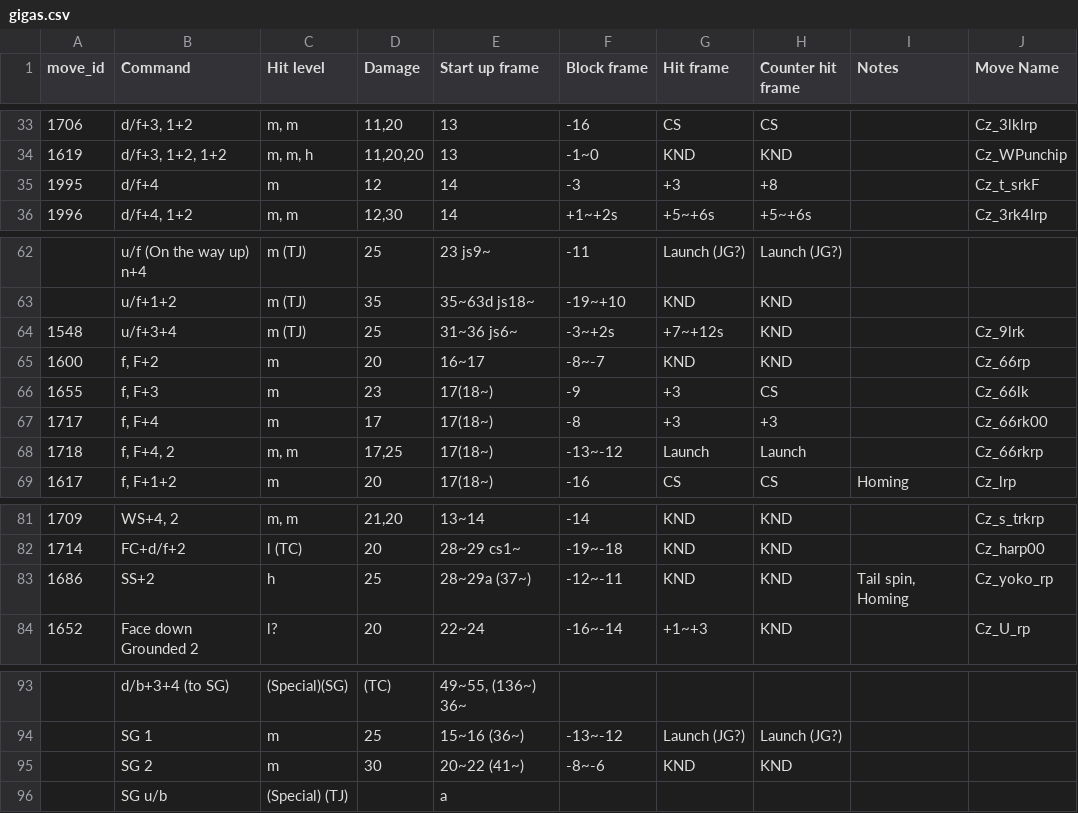
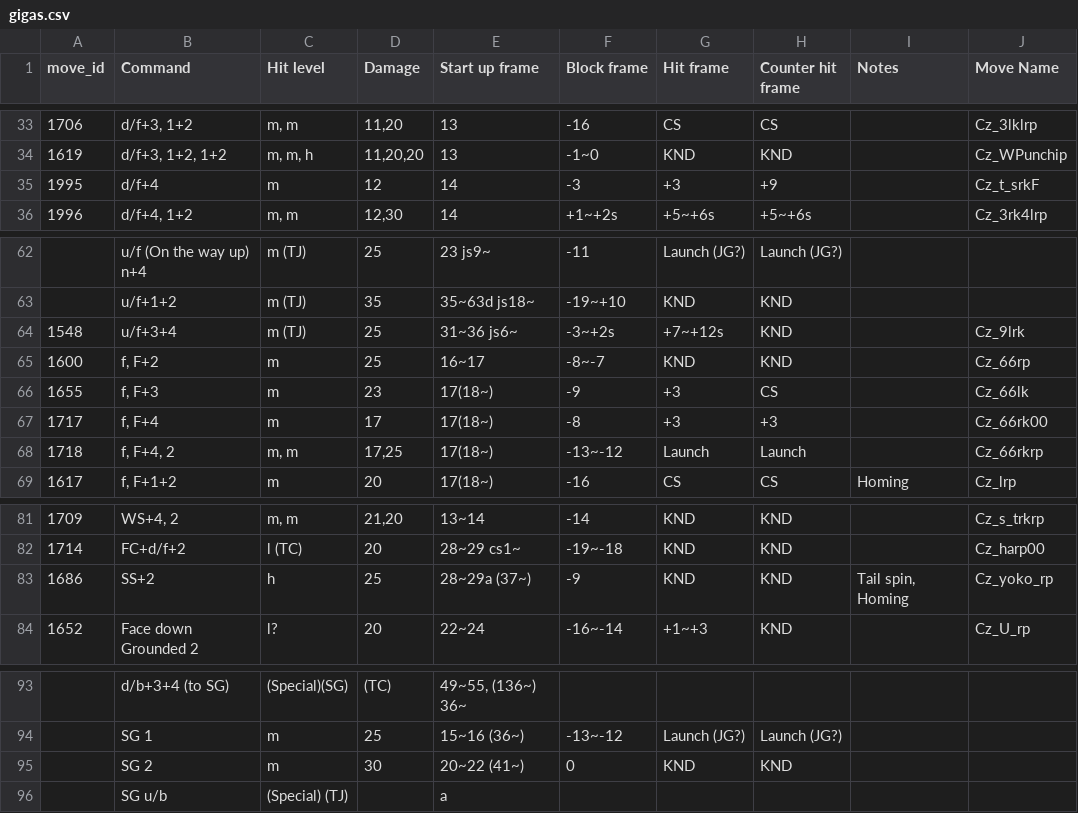
Before and after one commit to dcep93/TekkenBot, a CSV file: assets/database/gigas.csv, drawn as a sheet; only a part is shown, gaps mark what is left out.

Commit message:
patch notes

```diff
--- a/assets/database/gigas.csv
+++ b/assets/database/gigas.csv
@@ -34,3 +34,3 @@ move_id	Command	Hit level	Damage	Start up frame	Block frame	Hit frame	Counter hi
 1619	d/f+3, 1+2, 1+2	m, m, h	11,20,20	13	-1~0	KND	KND		Cz_WPunchip
-1995	d/f+4	m	12	14	-3	+3	+8		Cz_t_srkF
+1995	d/f+4	m	12	14	-3	+3	+9		Cz_t_srkF
 1996	d/f+4, 1+2	m, m	12,30	14	+1~+2s	+5~+6s	+5~+6s		Cz_3rk4lrp
@@ -64,3 +64,3 @@ move_id	Command	Hit level	Damage	Start up frame	Block frame	Hit frame	Counter hi
 1548	u/f+3+4	m (TJ)	25	31~36 js6~	-3~+2s	+7~+12s	KND		Cz_9lrk
-1600	f, F+2	m	20	16~17	-8~-7	KND	KND		Cz_66rp
+1600	f, F+2	m	25	16~17	-8~-7	KND	KND		Cz_66rp
 1655	f, F+3	m	23	17(18~)	-9	+3	CS		Cz_66lk
@@ -82,3 +82,3 @@ move_id	Command	Hit level	Damage	Start up frame	Block frame	Hit frame	Counter hi
 1714	FC+d/f+2	l (TC)	20	28~29 cs1~	-19~-18	KND	KND		Cz_harp00
-1686	SS+2	h	25	28~29a (37~)	-12~-11	KND	KND	Tail spin, Homing	Cz_yoko_rp
+1686	SS+2	h	25	28~29a (37~)	-9	KND	KND	Tail spin, Homing	Cz_yoko_rp
 1652	Face down Grounded 2	l?	20	22~24	-16~-14	+1~+3	KND		Cz_U_rp
@@ -94,3 +94,3 @@ move_id	Command	Hit level	Damage	Start up frame	Block frame	Hit frame	Counter hi
 	SG 1	m	25	15~16 (36~)	-13~-12	Launch (JG?)	Launch (JG?)	
-	SG 2	m	30	20~22 (41~)	-8~-6	KND	KND	
+	SG 2	m	30	20~22 (41~)	0	KND	KND	
 	SG u/b	(Special) (TJ)		a				
```
Also changed, not shown: assets/database/eliza.csv, assets/database/katarina.csv, 2 other files.
